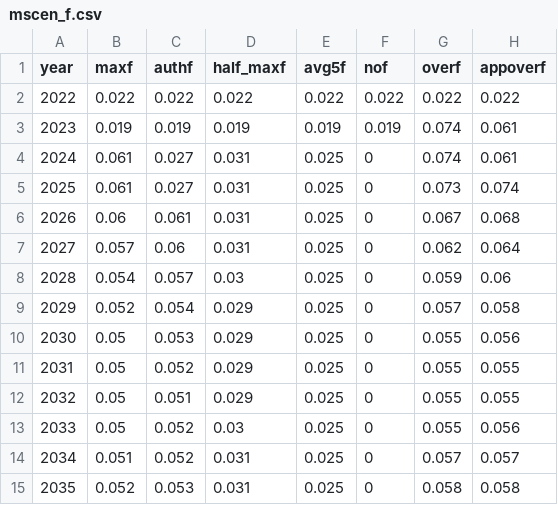
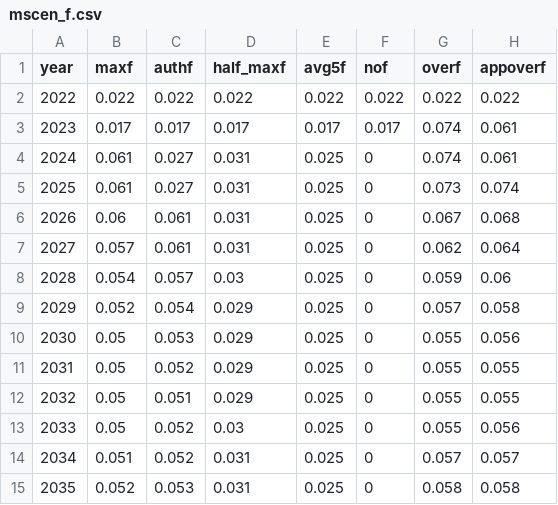
Before and after one commit to noaa-afsc/goa_nork, a CSV file: 2023/update/processed/mscen_f.csv, drawn as a sheet.

```diff
--- a/2023/update/processed/mscen_f.csv
+++ b/2023/update/processed/mscen_f.csv
@@ -2,3 +2,3 @@ year,maxf,authf,half_maxf,avg5f,nof,overf,appoverf
 2022,0.022,0.022,0.022,0.022,0.022,0.022,0.022
-2023,0.019,0.019,0.019,0.019,0.019,0.074,0.061
+2023,0.017,0.017,0.017,0.017,0.017,0.074,0.061
 2024,0.061,0.027,0.031,0.025,0,0.074,0.061
@@ -6,3 +6,3 @@ year,maxf,authf,half_maxf,avg5f,nof,overf,appoverf
 2026,0.06,0.061,0.031,0.025,0,0.067,0.068
-2027,0.057,0.06,0.031,0.025,0,0.062,0.064
+2027,0.057,0.061,0.031,0.025,0,0.062,0.064
 2028,0.054,0.057,0.03,0.025,0,0.059,0.06
```
Also changed, not shown: 2023/update/processed/exec_summ.csv, 2023/update/processed/mscen_ssb.csv, 25 other files.
